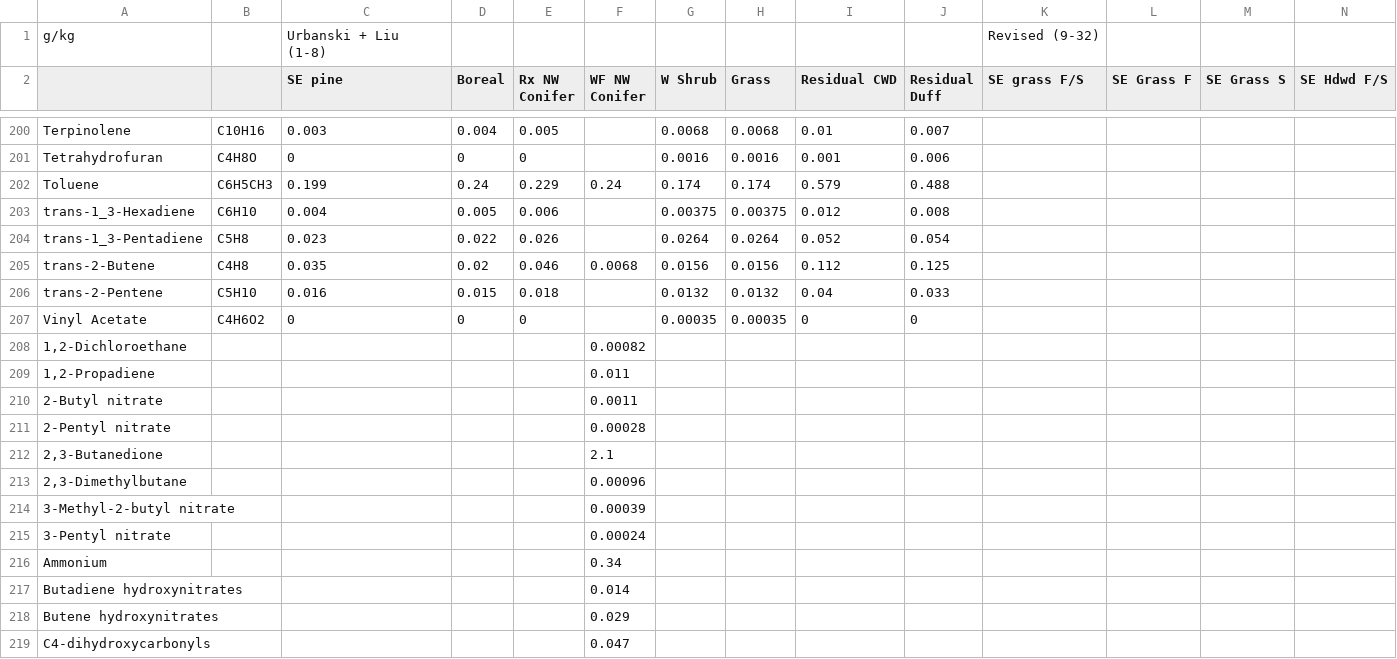
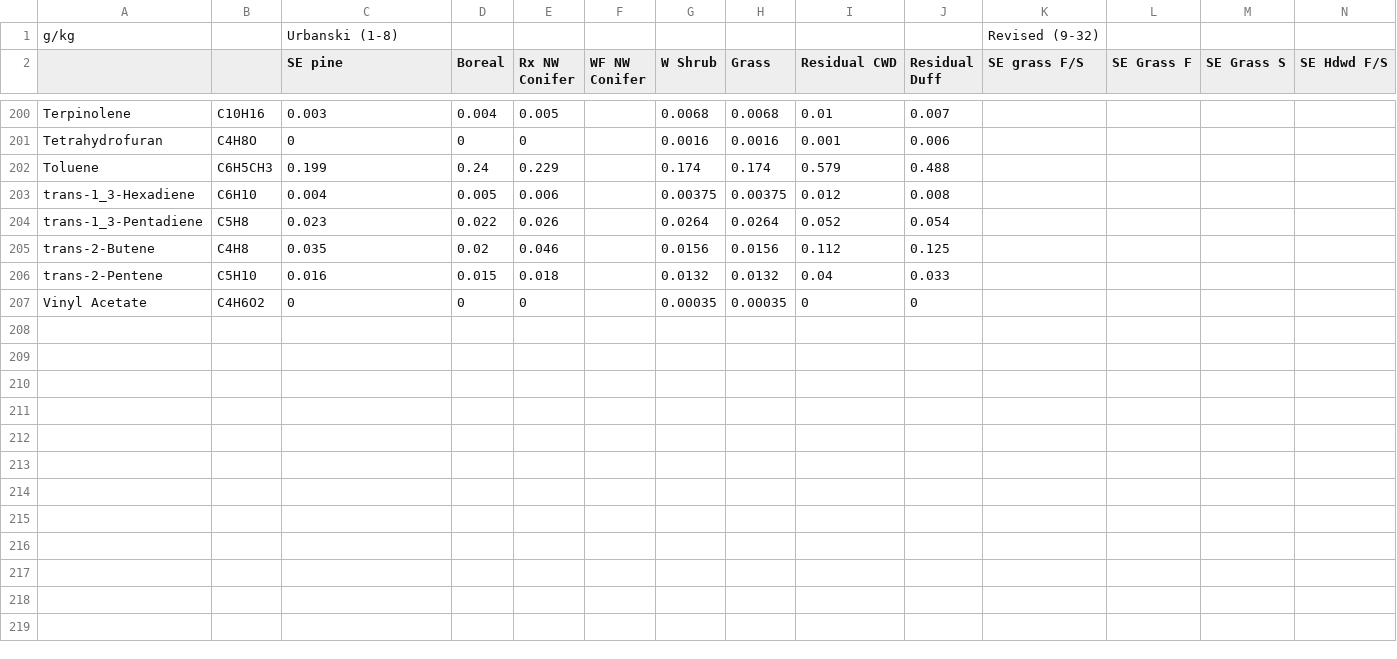
Before and after one commit to pnwairfire/eflookup, a CSV file: input-data/orig-efgroup2ef.csv, drawn as a sheet; only a part is shown, gaps mark what is left out; rows hold the shown columns only; the diff covers the shown part only; the diff names each change by its address in the sheet, - before the commit and + after, or states it on an @@ line.

Commit message:
Update efgroup2ef.py and fccs2covertype.py

```diff
--- a/input-data/orig-efgroup2ef.csv
+++ b/input-data/orig-efgroup2ef.csv
-C1 (SE pine): Urbanski + Liu (1-8)
+C1 (SE pine): Urbanski (1-8)
-F202 (WF NW Conifer): 0.24
+F202 (WF NW Conifer): (empty)
-F205 (WF NW Conifer): 0.0068
+F205 (WF NW Conifer): (empty)
-row 208: 1,2-Dichloroethane |  |  |  |  | 0.00082
-row 209: 1,2-Propadiene |  |  |  |  | 0.011
-row 210: 2-Butyl nitrate |  |  |  |  | 0.0011
-row 211: 2-Pentyl nitrate |  |  |  |  | 0.00028
-row 212: 2,3-Butanedione |  |  |  |  | 2.1
-row 213: 2,3-Dimethylbutane |  |  |  |  | 0.00096
-row 214: 3-Methyl-2-butyl nitrate |  |  |  |  | 0.00039
-row 215: 3-Pentyl nitrate |  |  |  |  | 0.00024
-row 216: Ammonium |  |  |  |  | 0.34
-row 217: Butadiene hydroxynitrates |  |  |  |  | 0.014
-row 218: Butene hydroxynitrates |  |  |  |  | 0.029
-row 219: C4-dihydroxycarbonyls |  |  |  |  | 0.047
```
Also changed, not shown: 38 removed rows and 42 edited cells elsewhere in this file, 3 other files.
